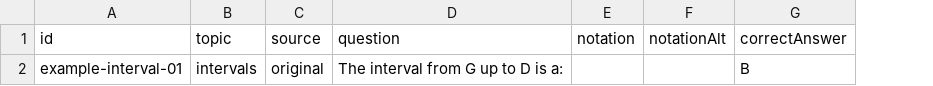
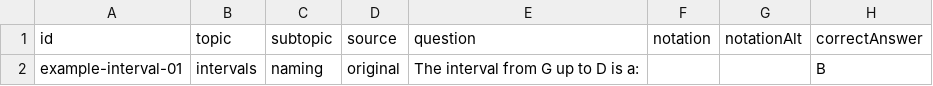
Before and after one commit to steve9319/abrsm-grade5-trainer, a CSV file: data/examples/question.csv, drawn as a sheet; only a part is shown; the diff names each change by its address in the sheet, - before the commit and + after, or states it on an @@ line.

```diff
--- a/data/examples/question.csv
+++ b/data/examples/question.csv
+column C (subtopic), row 2: naming
```
Also changed, not shown: 45 other files.
